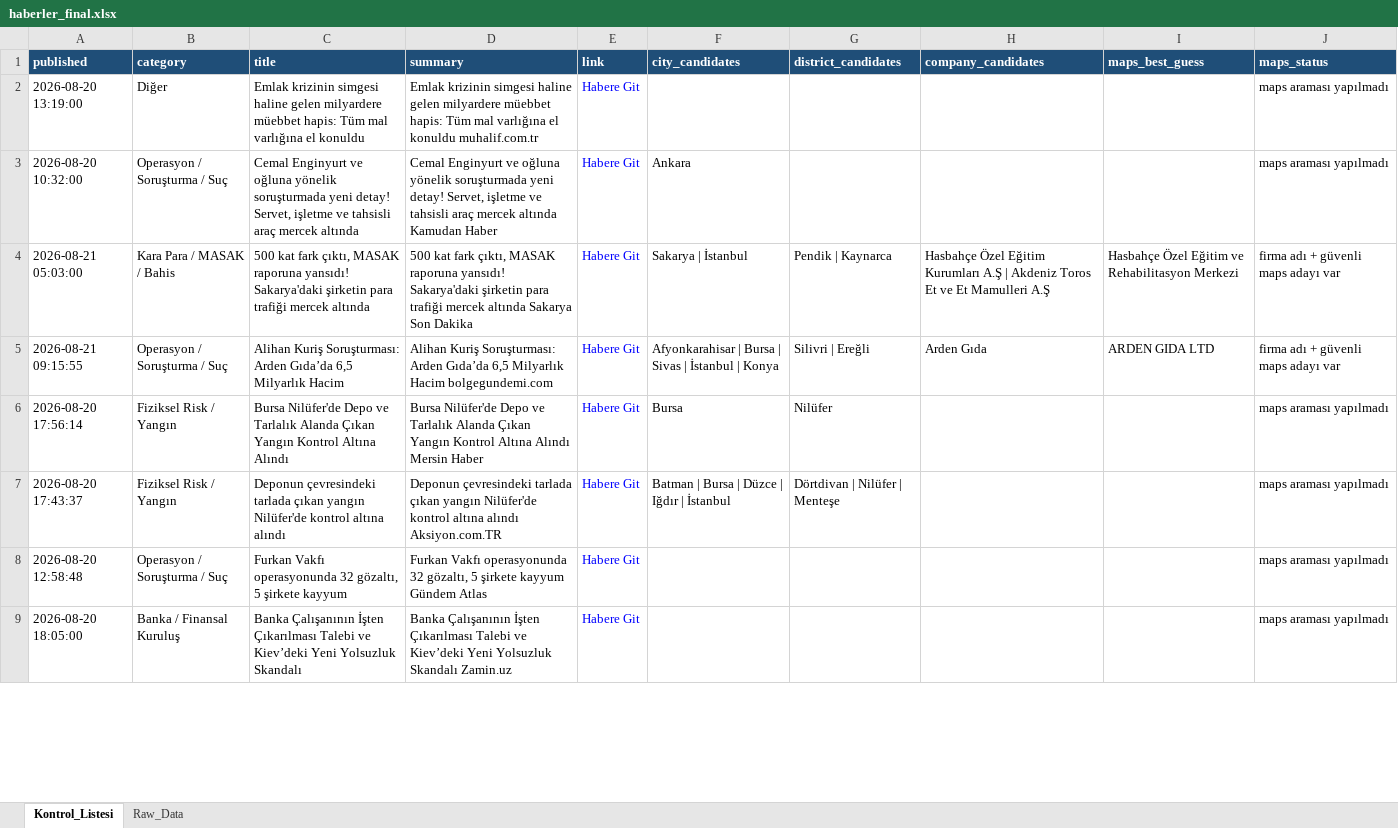
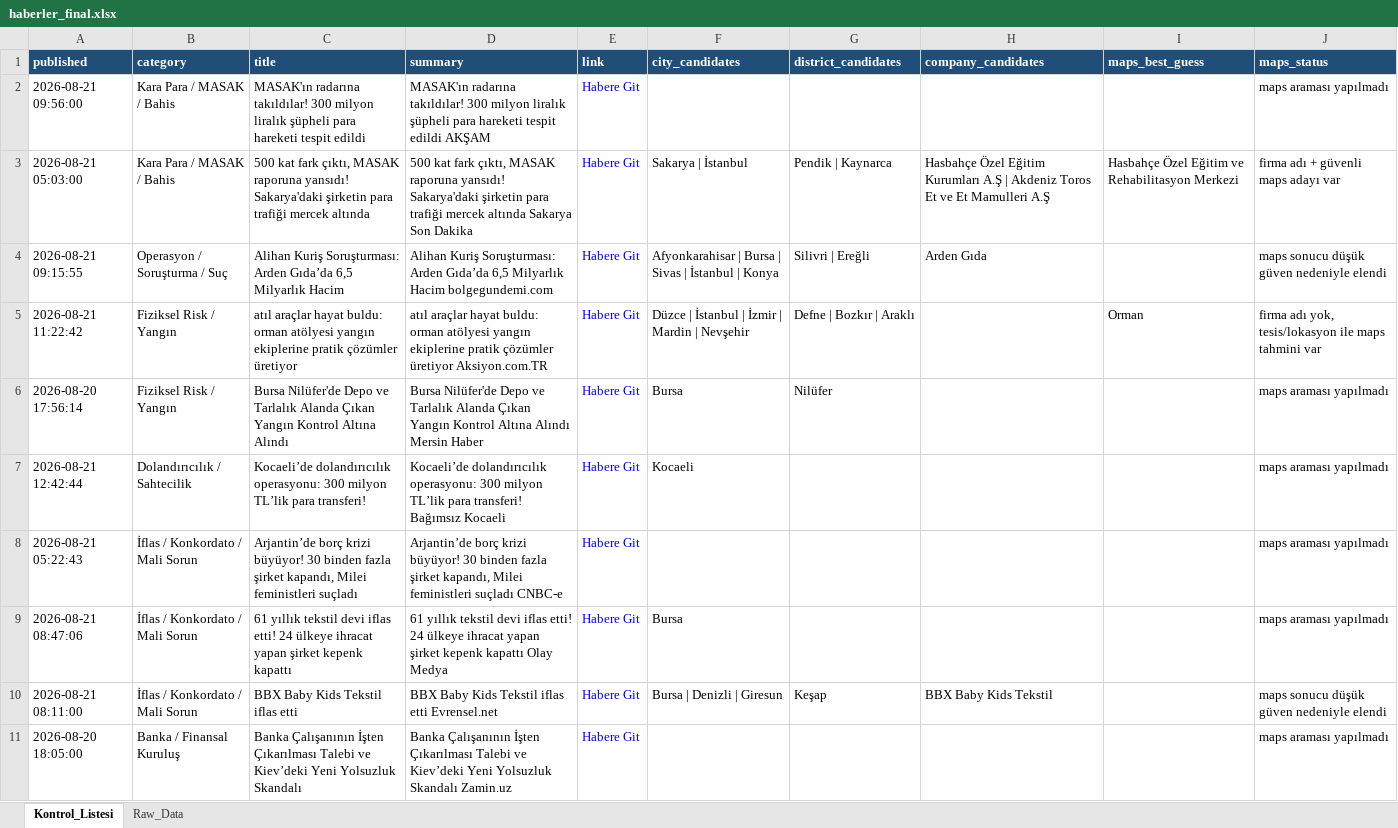
Before and after one commit to 19982109/haber-risk-monitor, an Excel workbook: data/haberler_final.xlsx, sheet Kontrol_Listesi, drawn as a sheet; only a part is shown; values as stored, in another font and other column widths than the file's, no borders; removed rows and columns are numbered as before the commit, all else as after; the diff covers the shown part only; the diff names each change by its address in the sheet, - before the commit and + after, or states it on an @@ line.

```diff
--- a/data/haberler_final.xlsx (sheet Kontrol_Listesi)
+++ b/data/haberler_final.xlsx (sheet Kontrol_Listesi)
-A2 (published): 2026-08-20 13:19:00
+A2 (published): 2026-08-21 09:56:00
-B2 (category): Diğer
+B2 (category): Kara Para / MASAK / Bahis
-C2 (title): Emlak krizinin simgesi haline gelen milyardere müebbet hapis: Tüm mal varlığına el konuldu
+C2 (title): MASAK'ın radarına takıldılar! 300 milyon liralık şüpheli para hareketi tespit edildi
-D2 (summary): Emlak krizinin simgesi haline gelen milyardere müebbet hapis: Tüm mal varlığına el konuldu muhalif.com.tr
+D2 (summary): MASAK'ın radarına takıldılar! 300 milyon liralık şüpheli para hareketi tespit edildi AKŞAM
-row 3: 2026-08-20 10:32:00 | Operasyon / Soruşturma / Suç | Cemal Enginyurt ve oğluna yönelik soruşturmada yeni detay! Servet, işletme ve tahsisli araç mercek altında | Cemal Enginyurt ve oğluna yönelik soruşturmada yeni detay! Servet, işletme ve tahsisli araç mercek altında Kamudan Haber | Habere Git | Ankara |  |  |  | maps araması yapılmadı
-I4 (maps_best_guess): ARDEN GIDA LTD
+I4 (maps_best_guess): (empty)
-J4 (maps_status): firma adı + güvenli maps adayı var
+J4 (maps_status): maps sonucu düşük güven nedeniyle elendi
+row 5: 2026-08-21 11:22:42 | Fiziksel Risk / Yangın | atıl araçlar hayat buldu: orman atölyesi yangın ekiplerine pratik çözümler üretiyor | atıl araçlar hayat buldu: orman atölyesi yangın ekiplerine pratik çözümler üretiyor Aksiyon.com.TR | Habere Git | Düzce | İstanbul | İzmir | Mardin | Nevşehir | Defne | Bozkır | Araklı |  | Orman | firma adı yok, tesis/lokasyon ile maps tahmini var
-row 7: 2026-08-20 17:43:37 | Fiziksel Risk / Yangın | Deponun çevresindeki tarlada çıkan yangın Nilüfer'de kontrol altına alındı | Deponun çevresindeki tarlada çıkan yangın Nilüfer'de kontrol altına alındı Aksiyon.com.TR | Habere Git | Batman | Bursa | Düzce | Iğdır | İstanbul | Dörtdivan | Nilüfer | Menteşe |  |  | maps araması yapılmadı
+row 7: 2026-08-21 12:42:44 | Dolandırıcılık / Sahtecilik | Kocaeli’de dolandırıcılık operasyonu: 300 milyon TL’lik para transferi! | Kocaeli’de dolandırıcılık operasyonu: 300 milyon TL’lik para transferi! Bağımsız Kocaeli | Habere Git | Kocaeli |  |  |  | maps araması yapılmadı
-A8 (published): 2026-08-20 12:58:48
+A8 (published): 2026-08-21 05:22:43
-B8 (category): Operasyon / Soruşturma / Suç
+B8 (category): İflas / Konkordato / Mali Sorun
-C8 (title): Furkan Vakfı operasyonunda 32 gözaltı, 5 şirkete kayyum
+C8 (title): Arjantin’de borç krizi büyüyor! 30 binden fazla şirket kapandı, Milei feministleri suçladı
-D8 (summary): Furkan Vakfı operasyonunda 32 gözaltı, 5 şirkete kayyum Gündem Atlas
+D8 (summary): Arjantin’de borç krizi büyüyor! 30 binden fazla şirket kapandı, Milei feministleri suçladı CNBC-e
+row 9: 2026-08-21 08:47:06 | İflas / Konkordato / Mali Sorun | 61 yıllık tekstil devi iflas etti! 24 ülkeye ihracat yapan şirket kepenk kapattı | 61 yıllık tekstil devi iflas etti! 24 ülkeye ihracat yapan şirket kepenk kapattı Olay Medya | Habere Git | Bursa |  |  |  | maps araması yapılmadı
@@ row 15 moved to row 10: 2026-08-21 08:11:00 @@
```
Also changed, not shown: 16 added rows, 12 removed rows, 1 moved row and 45 edited cells elsewhere in this sheet, sheet Raw_Data, 1 other file.
